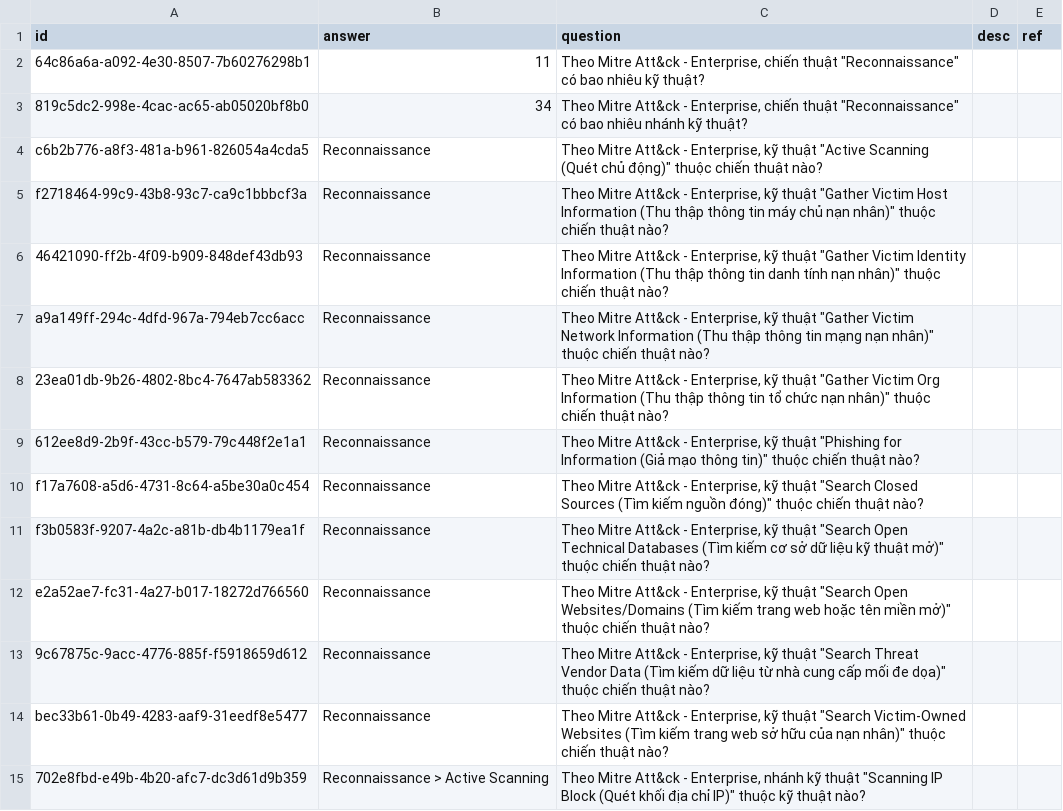
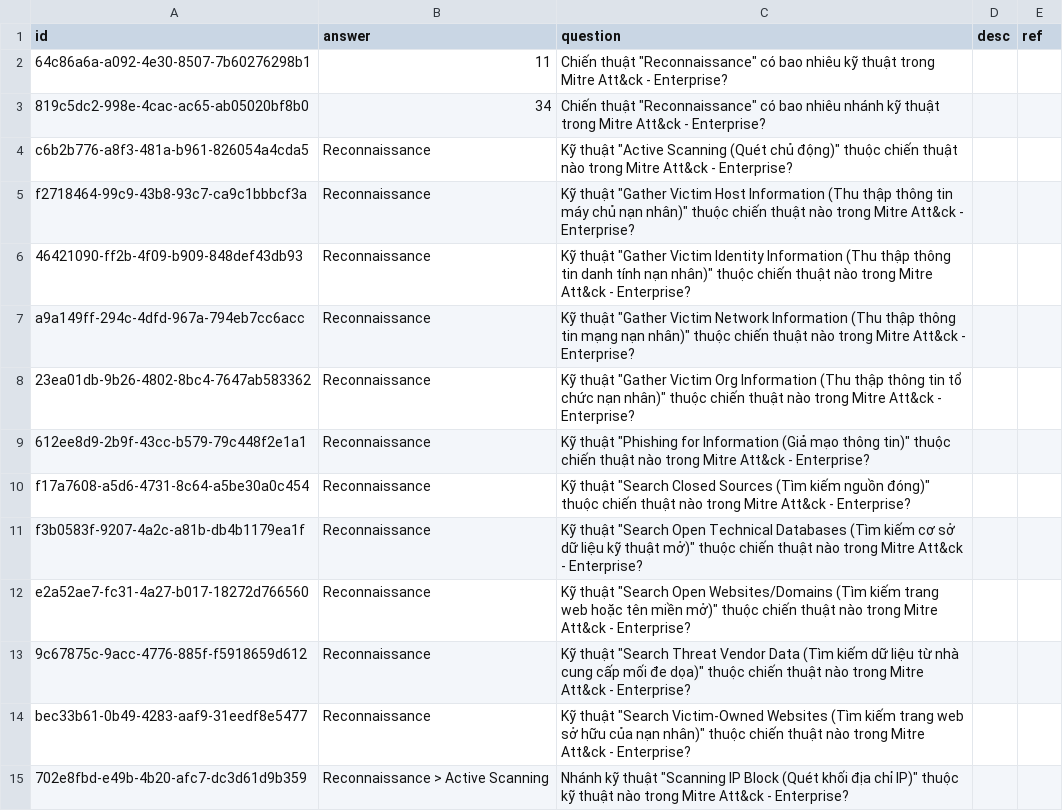
Before and after one commit to a7612/flashcard-resN, a CSV file: questions/vi - f - tactics - Mitre Attack - Enterprise - Reconnaissance.csv, drawn as a sheet; only a part is shown; the diff covers the shown part only.

```diff
--- a/questions/vi - f - tactics - Mitre Attack - Enterprise - Reconnaissance.csv
+++ b/questions/vi - f - tactics - Mitre Attack - Enterprise - Reconnaissance.csv
@@ -1,15 +1,15 @@
 id,answer,question,desc,ref
-64c86a6a-a092-4e30-8507-7b60276298b1,11,"Theo Mitre Att&ck - Enterprise, chiến thuật ""Reconnaissance"" có bao nhiêu kỹ thuật?",,
-819c5dc2-998e-4cac-ac65-ab05020bf8b0,34,"Theo Mitre Att&ck - Enterprise, chiến thuật ""Reconnaissance"" có bao nhiêu nhánh kỹ thuật?",,
-c6b2b776-a8f3-481a-b961-826054a4cda5,Reconnaissance,"Theo Mitre Att&ck - Enterprise, kỹ thuật ""Active Scanning (Quét chủ động)"" thuộc chiến thuật nào?",,
-f2718464-99c9-43b8-93c7-ca9c1bbbcf3a,Reconnaissance,"Theo Mitre Att&ck - Enterprise, kỹ thuật ""Gather Victim Host Information (Thu thập thông tin máy chủ nạn nhân)"" thuộc chiến thuật nào?",,
-46421090-ff2b-4f09-b909-848def43db93,Reconnaissance,"Theo Mitre Att&ck - Enterprise, kỹ thuật ""Gather Victim Identity Information (Thu thập thông tin danh tính nạn nhân)"" thuộc chiến thuật nào?",,
-a9a149ff-294c-4dfd-967a-794eb7cc6acc,Reconnaissance,"Theo Mitre Att&ck - Enterprise, kỹ thuật ""Gather Victim Network Information (Thu thập thông tin mạng nạn nhân)"" thuộc chiến thuật nào?",,
-23ea01db-9b26-4802-8bc4-7647ab583362,Reconnaissance,"Theo Mitre Att&ck - Enterprise, kỹ thuật ""Gather Victim Org Information (Thu thập thông tin tổ chức nạn nhân)"" thuộc chiến thuật nào?",,
-612ee8d9-2b9f-43cc-b579-79c448f2e1a1,Reconnaissance,"Theo Mitre Att&ck - Enterprise, kỹ thuật ""Phishing for Information (Giả mạo thông tin)"" thuộc chiến thuật nào?",,
-f17a7608-a5d6-4731-8c64-a5be30a0c454,Reconnaissance,"Theo Mitre Att&ck - Enterprise, kỹ thuật ""Search Closed Sources (Tìm kiếm nguồn đóng)"" thuộc chiến thuật nào?",,
-f3b0583f-9207-4a2c-a81b-db4b1179ea1f,Reconnaissance,"Theo Mitre Att&ck - Enterprise, kỹ thuật ""Search Open Technical Databases (Tìm kiếm cơ sở dữ liệu kỹ thuật mở)"" thuộc chiến thuật nào?",,
-e2a52ae7-fc31-4a27-b017-18272d766560,Reconnaissance,"Theo Mitre Att&ck - Enterprise, kỹ thuật ""Search Open Websites/Domains (Tìm kiếm trang web hoặc tên miền mở)"" thuộc chiến thuật nào?",,
-9c67875c-9acc-4776-885f-f5918659d612,Reconnaissance,"Theo Mitre Att&ck - Enterprise, kỹ thuật ""Search Threat Vendor Data (Tìm kiếm dữ liệu từ nhà cung cấp mối đe dọa)"" thuộc chiến thuật nào?",,
-bec33b61-0b49-4283-aaf9-31eedf8e5477,Reconnaissance,"Theo Mitre Att&ck - Enterprise, kỹ thuật ""Search Victim-Owned Websites (Tìm kiếm trang web sở hữu của nạn nhân)"" thuộc chiến thuật nào?",,
-702e8fbd-e49b-4b20-afc7-dc3d61d9b359,Reconnaissance > Active Scanning,"Theo Mitre Att&ck - Enterprise, nhánh kỹ thuật ""Scanning IP Block (Quét khối địa chỉ IP)"" thuộc kỹ thuật nào?",,
+64c86a6a-a092-4e30-8507-7b60276298b1,11,"Chiến thuật ""Reconnaissance"" có bao nhiêu kỹ thuật trong Mitre Att&ck - Enterprise?",,
+819c5dc2-998e-4cac-ac65-ab05020bf8b0,34,"Chiến thuật ""Reconnaissance"" có bao nhiêu nhánh kỹ thuật trong Mitre Att&ck - Enterprise?",,
+c6b2b776-a8f3-481a-b961-826054a4cda5,Reconnaissance,"Kỹ thuật ""Active Scanning (Quét chủ động)"" thuộc chiến thuật nào trong Mitre Att&ck - Enterprise?",,
+f2718464-99c9-43b8-93c7-ca9c1bbbcf3a,Reconnaissance,"Kỹ thuật ""Gather Victim Host Information (Thu thập thông tin máy chủ nạn nhân)"" thuộc chiến thuật nào trong Mitre Att&ck - Enterprise?",,
+46421090-ff2b-4f09-b909-848def43db93,Reconnaissance,"Kỹ thuật ""Gather Victim Identity Information (Thu thập thông tin danh tính nạn nhân)"" thuộc chiến thuật nào trong Mitre Att&ck - Enterprise?",,
+a9a149ff-294c-4dfd-967a-794eb7cc6acc,Reconnaissance,"Kỹ thuật ""Gather Victim Network Information (Thu thập thông tin mạng nạn nhân)"" thuộc chiến thuật nào trong Mitre Att&ck - Enterprise?",,
+23ea01db-9b26-4802-8bc4-7647ab583362,Reconnaissance,"Kỹ thuật ""Gather Victim Org Information (Thu thập thông tin tổ chức nạn nhân)"" thuộc chiến thuật nào trong Mitre Att&ck - Enterprise?",,
+612ee8d9-2b9f-43cc-b579-79c448f2e1a1,Reconnaissance,"Kỹ thuật ""Phishing for Information (Giả mạo thông tin)"" thuộc chiến thuật nào trong Mitre Att&ck - Enterprise?",,
+f17a7608-a5d6-4731-8c64-a5be30a0c454,Reconnaissance,"Kỹ thuật ""Search Closed Sources (Tìm kiếm nguồn đóng)"" thuộc chiến thuật nào trong Mitre Att&ck - Enterprise?",,
+f3b0583f-9207-4a2c-a81b-db4b1179ea1f,Reconnaissance,"Kỹ thuật ""Search Open Technical Databases (Tìm kiếm cơ sở dữ liệu kỹ thuật mở)"" thuộc chiến thuật nào trong Mitre Att&ck - Enterprise?",,
+e2a52ae7-fc31-4a27-b017-18272d766560,Reconnaissance,"Kỹ thuật ""Search Open Websites/Domains (Tìm kiếm trang web hoặc tên miền mở)"" thuộc chiến thuật nào trong Mitre Att&ck - Enterprise?",,
+9c67875c-9acc-4776-885f-f5918659d612,Reconnaissance,"Kỹ thuật ""Search Threat Vendor Data (Tìm kiếm dữ liệu từ nhà cung cấp mối đe dọa)"" thuộc chiến thuật nào trong Mitre Att&ck - Enterprise?",,
+bec33b61-0b49-4283-aaf9-31eedf8e5477,Reconnaissance,"Kỹ thuật ""Search Victim-Owned Websites (Tìm kiếm trang web sở hữu của nạn nhân)"" thuộc chiến thuật nào trong Mitre Att&ck - Enterprise?",,
+702e8fbd-e49b-4b20-afc7-dc3d61d9b359,Reconnaissance > Active Scanning,"Nhánh kỹ thuật ""Scanning IP Block (Quét khối địa chỉ IP)"" thuộc kỹ thuật nào trong Mitre Att&ck - Enterprise?",,
```
Also changed, not shown: 33 edited cells elsewhere in this file, questions/vi - f - tactics - Mitre Attack - Enterprise - Resource Development.csv.
